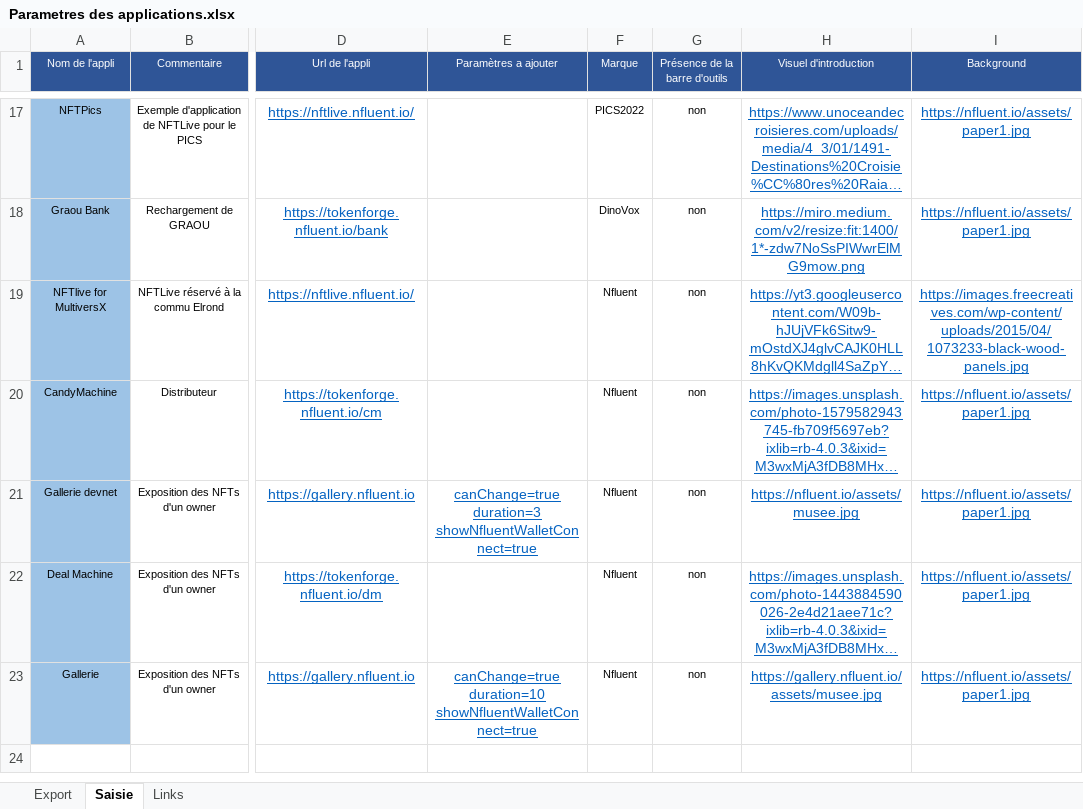
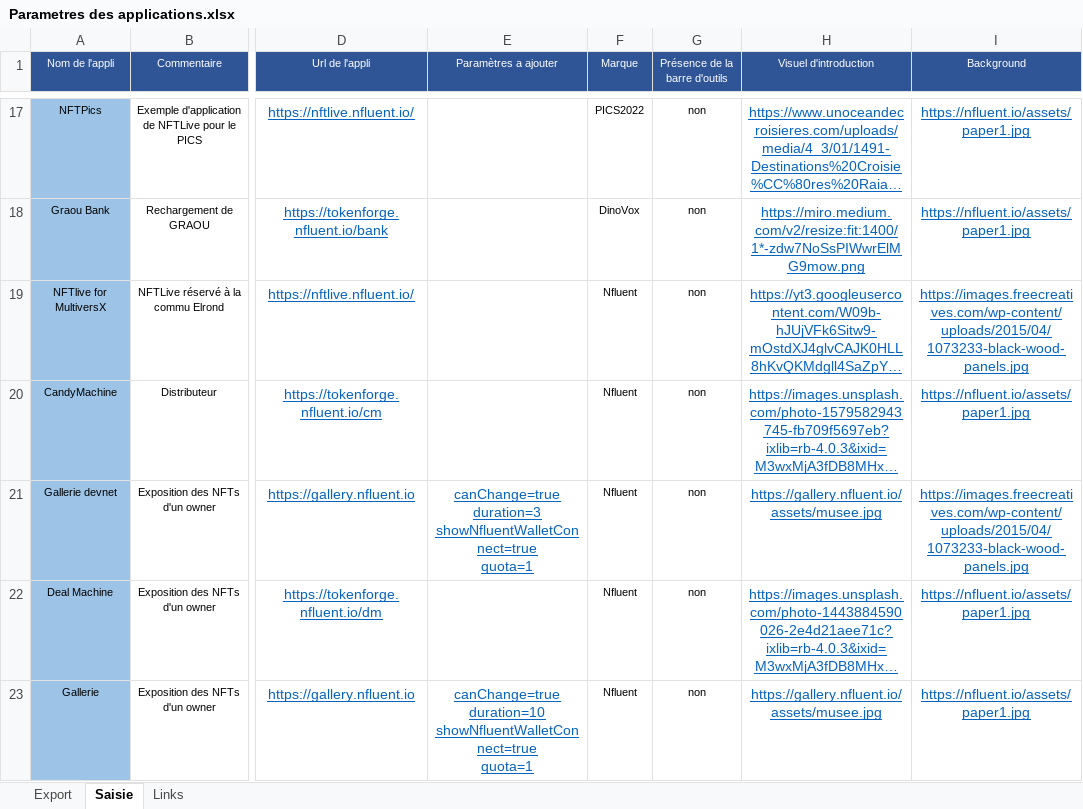
Before and after one commit to f80dev/TokenSol, an Excel workbook: Parametres des applications.xlsx, sheet Saisie, drawn as a sheet; only a part is shown, gaps mark what is left out; long unchanged cells end in …; values as stored, in another font and other column widths than the file's, no borders; ↵ is a line break in a cell; the diff names each change by its address in the sheet, - before the commit and + after, or states it on an @@ line.

```diff
--- a/Parametres des applications.xlsx (sheet Saisie)
+++ b/Parametres des applications.xlsx (sheet Saisie)
-E21 (Paramètres a ajouter): …duration=3 ↵ showNfluentWalletConnect=true
+E21 (Paramètres a ajouter): …duration=3 ↵ showNfluentWalletConnect=true ↵ quota=1
-H21 (Visuel d'introduction): https://nfluent.io/assets/musee.jpg
+H21 (Visuel d'introduction): https://gallery.nfluent.io/assets/musee.jpg
-I21 (Background): https://nfluent.io/assets/paper1.jpg
+I21 (Background): https://images.freecreatives.com/wp-content/uploads/2015/04/1073233-black-wood-panels.jpg
-E23 (Paramètres a ajouter): …duration=10 ↵ showNfluentWalletConnect=true
+E23 (Paramètres a ajouter): …duration=10 ↵ showNfluentWalletConnect=true ↵ quota=1
```
Also changed, not shown: sheet Export, 2 other files.
